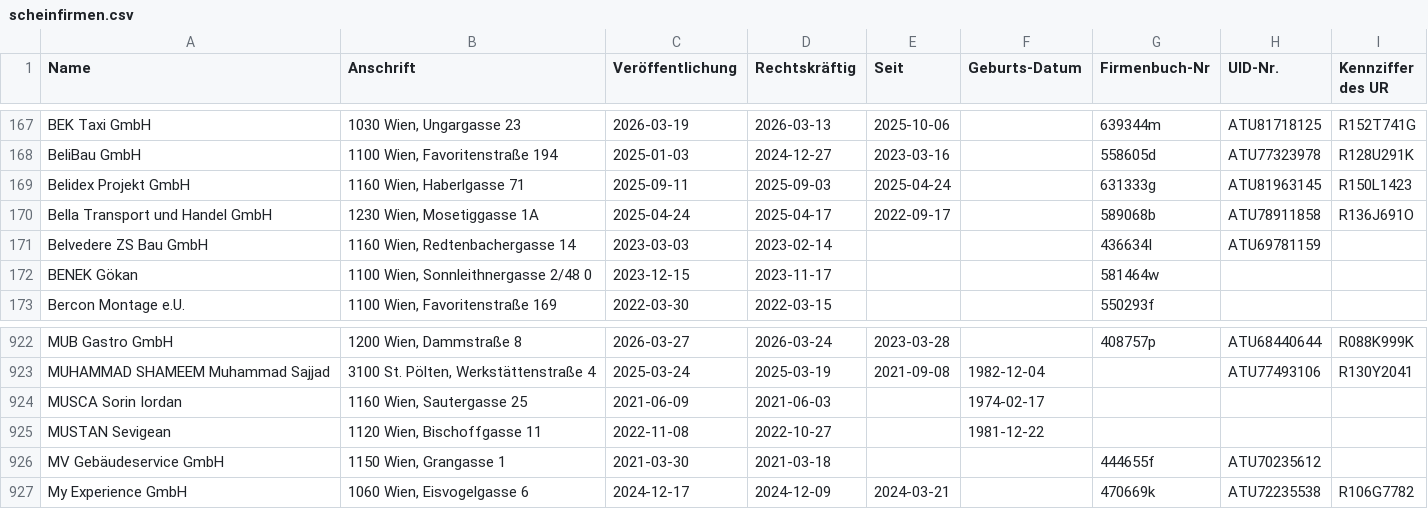
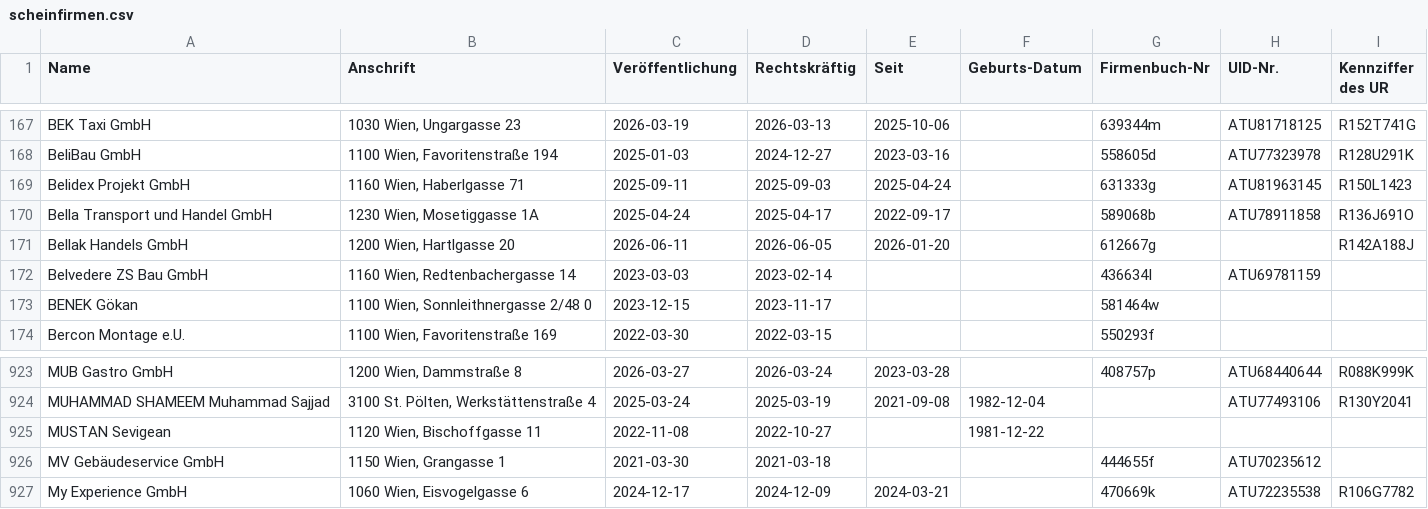
Before and after one commit to arjoma/scheinfirmen-at, a CSV file: data/scheinfirmen.csv, drawn as a sheet; only a part is shown, gaps mark what is left out; removed rows and columns are numbered as before the commit, all else as after; the diff names each change by its address in the sheet, - before the commit and + after, or states it on an @@ line.

```diff
--- a/data/scheinfirmen.csv
+++ b/data/scheinfirmen.csv
+row 171: Bellak Handels GmbH | 1200 Wien, Hartlgasse 20 | 2026-06-11 | 2026-06-05 | 2026-01-20 |  | 612667g |  | R142A188J
-row 924: MUSCA Sorin Iordan | 1160 Wien, Sautergasse 25 | 2021-06-09 | 2021-06-03 |  | 1974-02-17
```
Also changed, not shown: 3 other files.
